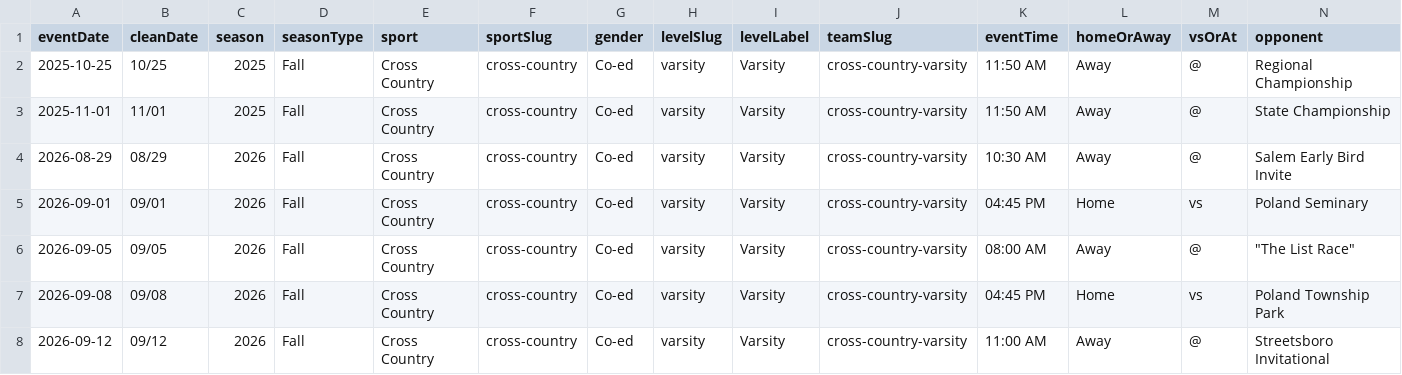
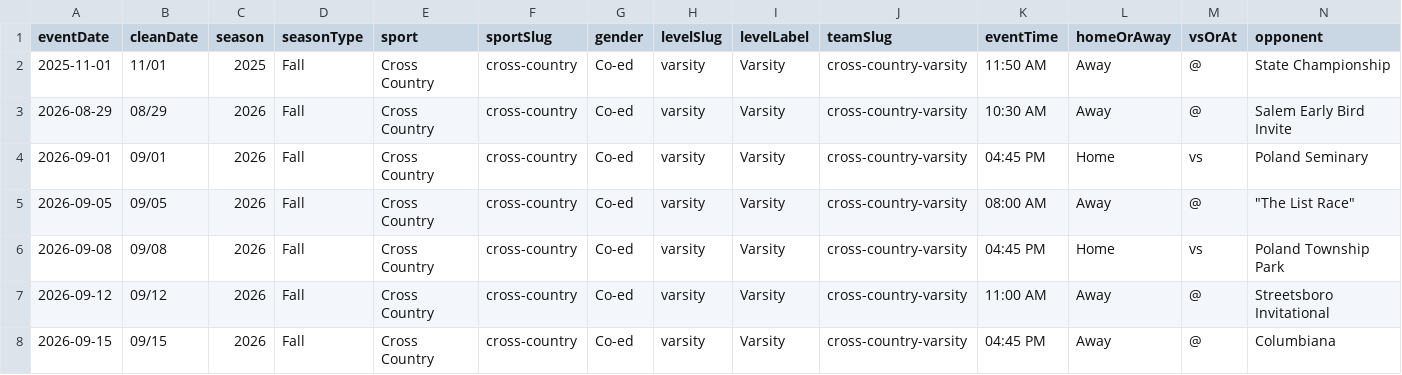
Before and after one commit to nruggieri-poland/schedules, a CSV file: teams/cross-country-varsity.csv, drawn as a sheet; only a part is shown; the shorter side is filled out with more unchanged rows; rows hold the shown columns only; the diff names each change by its address in the sheet, - before the commit and + after, or states it on an @@ line.

```diff
--- a/teams/cross-country-varsity.csv
+++ b/teams/cross-country-varsity.csv
-row 2: 2025-10-25 | 10/25 | 2025 | Fall | Cross Country | cross-country | Co-ed | varsity | Varsity | cross-country-varsity | 11:50 AM | Away | @ | Regional Championship
```
Also changed, not shown: rollups/varsity/combined.csv, teams/boys-soccer-varsity.csv, 16 other files.
